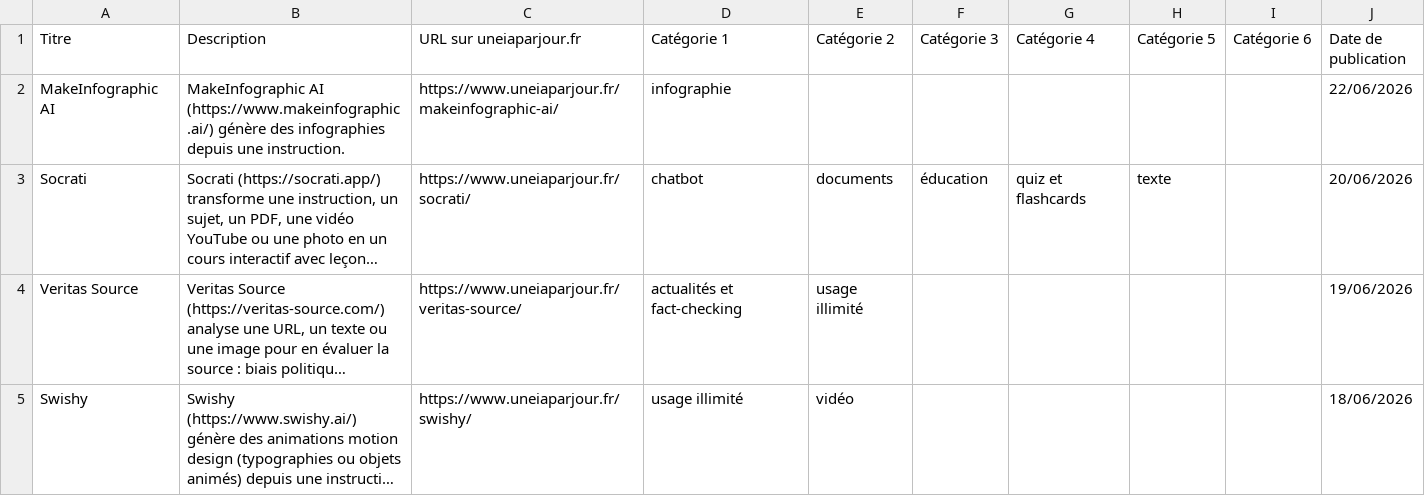
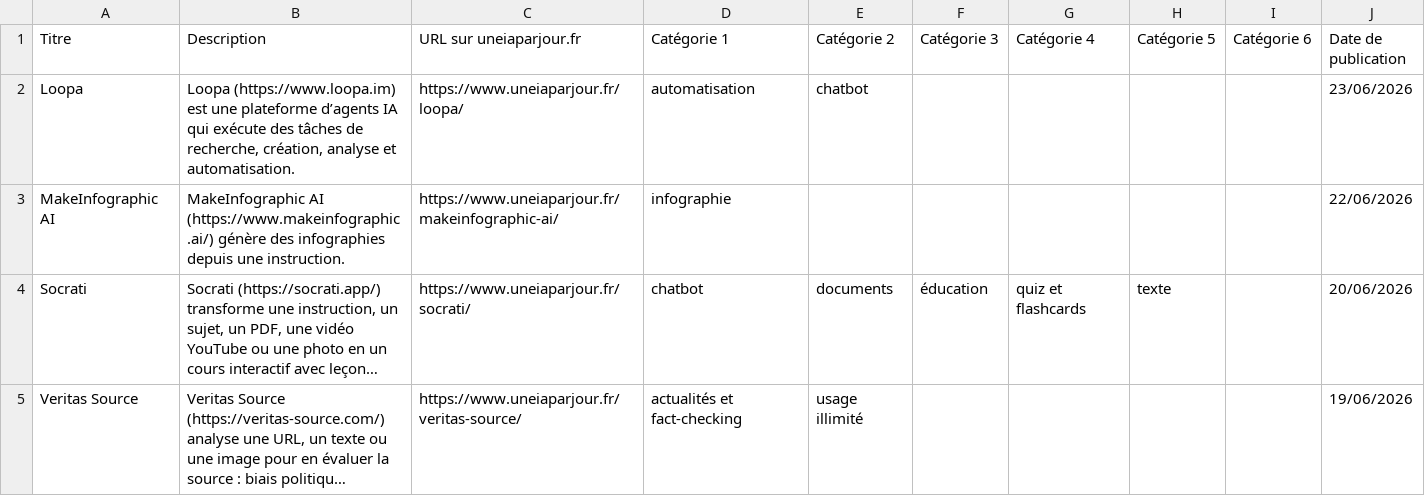
Before and after one commit to uneIAparjour/base, a CSV file: base-uneiaparjour.csv, drawn as a sheet; only a part is shown; the shorter side is filled out with more unchanged rows; long unchanged cells end in …; the diff names each change by its address in the sheet, - before the commit and + after, or states it on an @@ line.

```diff
--- a/base-uneiaparjour.csv
+++ b/base-uneiaparjour.csv
+row 2: Loopa | Loopa (https://www.loopa.im) est une plateforme d’agents IA qui exécute des tâches de recherche, création, analyse et automatisation. | https://www.uneiaparjour.fr/loopa/ | automatisation | chatbot |  |  |  |  | 23/06/2026
```
Also changed, not shown: 3 other files.
